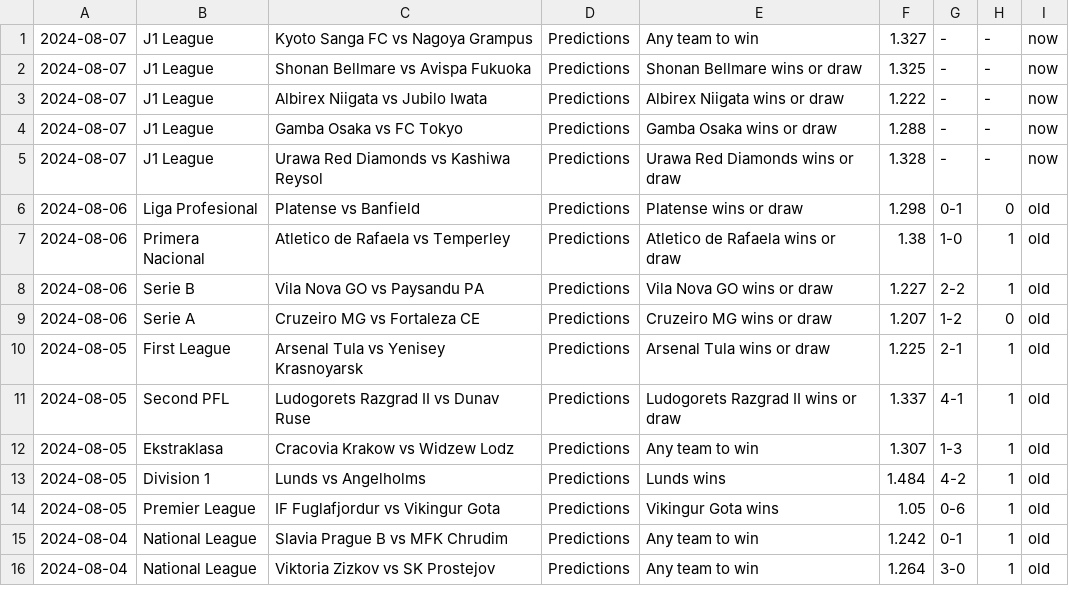
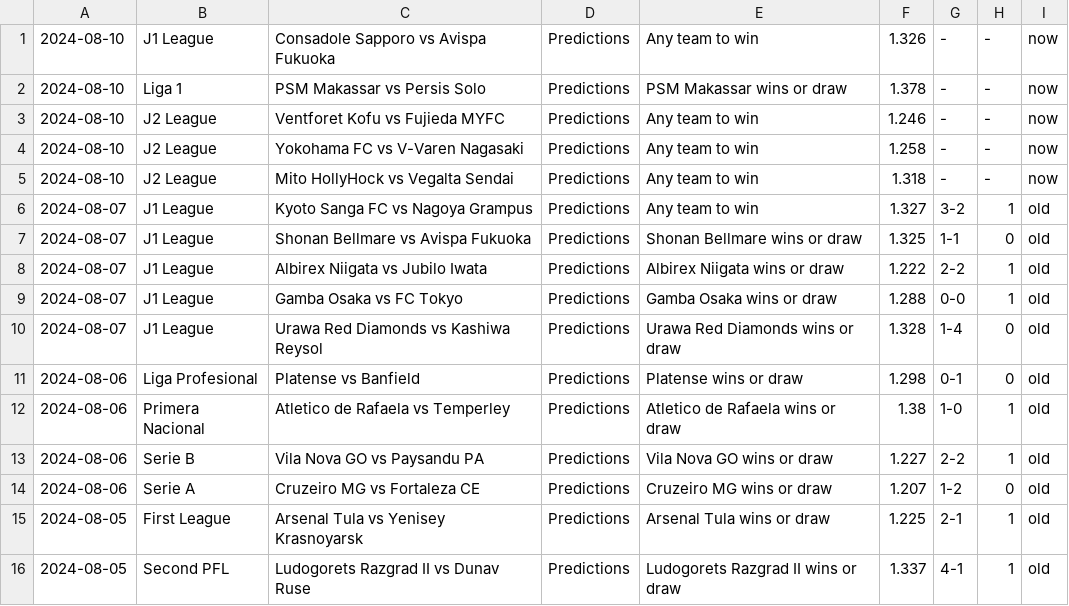
Before and after one commit to htetmyet/footytips, a CSV file: free_fix.csv, drawn as a sheet; only a part is shown; the shorter side is filled out with more unchanged rows.

```diff
--- a/free_fix.csv
+++ b/free_fix.csv
@@ -1,6 +1,11 @@
-2024-08-07,J1 League,Kyoto Sanga FC vs Nagoya Grampus,Predictions,Any team to win,1.327,-,-,now
-2024-08-07,J1 League,Shonan Bellmare vs Avispa Fukuoka,Predictions,Shonan Bellmare wins or draw,1.325,-,-,now
-2024-08-07,J1 League,Albirex Niigata vs Jubilo Iwata,Predictions,Albirex Niigata wins or draw,1.222,-,-,now
-2024-08-07,J1 League,Gamba Osaka vs FC Tokyo,Predictions,Gamba Osaka wins or draw,1.288,-,-,now
-2024-08-07,J1 League,Urawa Red Diamonds vs Kashiwa Reysol,Predictions,Urawa Red Diamonds wins or draw,1.328,-,-,now
+2024-08-10,J1 League,Consadole Sapporo vs Avispa Fukuoka,Predictions,Any team to win,1.326,-,-,now
+2024-08-10,Liga 1,PSM Makassar vs Persis Solo,Predictions,PSM Makassar wins or draw,1.378,-,-,now
+2024-08-10,J2 League,Ventforet Kofu vs Fujieda MYFC,Predictions,Any team to win,1.246,-,-,now
+2024-08-10,J2 League,Yokohama FC vs V-Varen Nagasaki,Predictions,Any team to win,1.258,-,-,now
+2024-08-10,J2 League,Mito HollyHock vs Vegalta Sendai,Predictions,Any team to win,1.318,-,-,now
+2024-08-07,J1 League,Kyoto Sanga FC vs Nagoya Grampus,Predictions,Any team to win,1.327,3-2,1,old
+2024-08-07,J1 League,Shonan Bellmare vs Avispa Fukuoka,Predictions,Shonan Bellmare wins or draw,1.325,1-1,0,old
+2024-08-07,J1 League,Albirex Niigata vs Jubilo Iwata,Predictions,Albirex Niigata wins or draw,1.222,2-2,1,old
+2024-08-07,J1 League,Gamba Osaka vs FC Tokyo,Predictions,Gamba Osaka wins or draw,1.288,0-0,1,old
+2024-08-07,J1 League,Urawa Red Diamonds vs Kashiwa Reysol,Predictions,Urawa Red Diamonds wins or draw,1.328,1-4,0,old
 2024-08-06,Liga Profesional,Platense vs Banfield,Predictions,Platense wins or draw,1.298,0-1,0,old
```
Also changed, not shown: pre_fix.csv, 1 other file.
